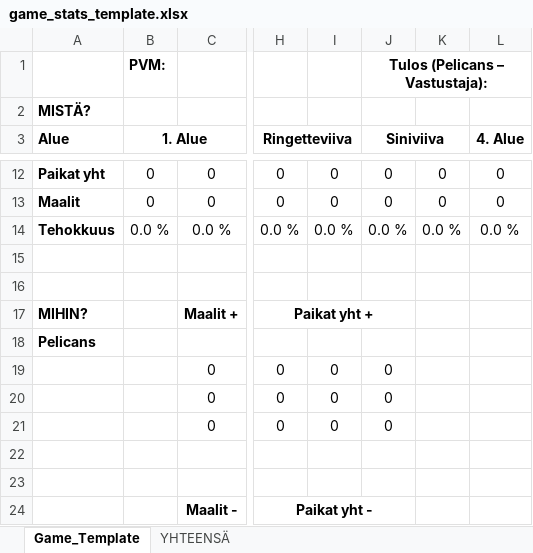
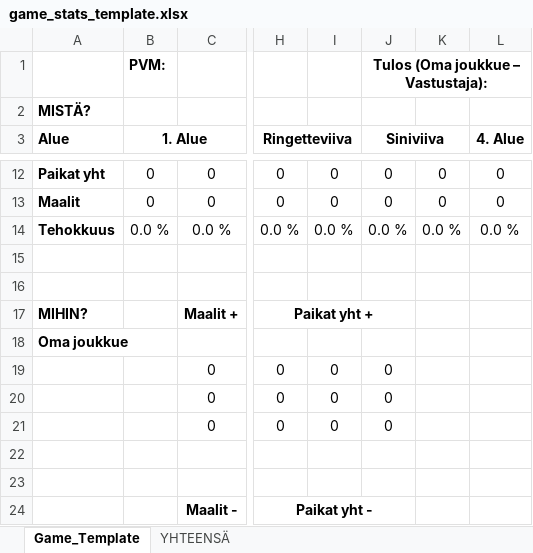
Before and after one commit to Joona374/scoring-app-3, an Excel workbook: backend/excels/game_stats_template.xlsx, sheet Game_Template, drawn as a sheet; only a part is shown, gaps mark what is left out; values as stored, in another font and other column widths than the file's, no borders; the diff names each change by its address in the sheet, - before the commit and + after, or states it on an @@ line.

```diff
--- a/backend/excels/game_stats_template.xlsx (sheet Game_Template)
+++ b/backend/excels/game_stats_template.xlsx (sheet Game_Template)
-J1 (Siniviiva): Tulos (Pelicans – Vastustaja):
+J1 (Siniviiva): Tulos (Oma joukkue – Vastustaja):
-A18 (Alue): Pelicans
+A18 (Alue): Oma joukkue
```
Also changed, not shown: sheet YHTEENSÄ, backend/excels/Pelaajatilastot_tyhja.xlsx, backend/excels/players_summary_template.xlsx, 29 other files.
